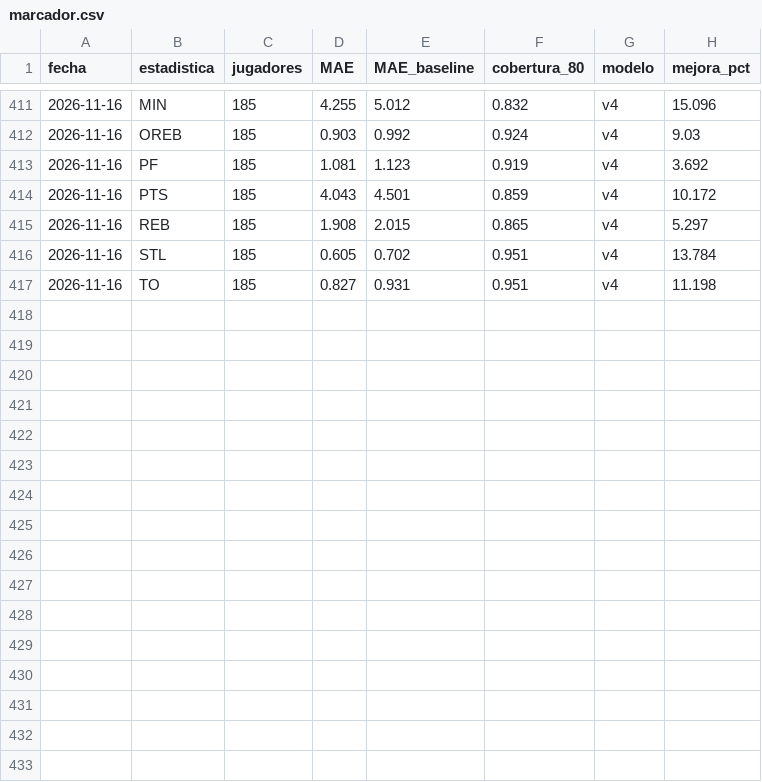
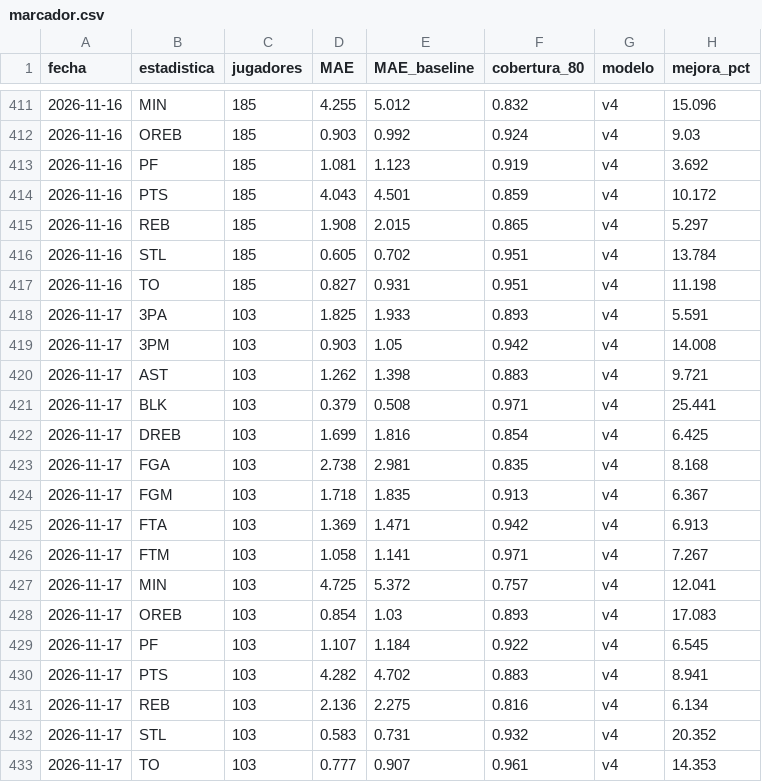
Before and after one commit to noevillaes/nba-player-forecasting, a CSV file: results/marcador.csv, drawn as a sheet; only a part is shown, gaps mark what is left out; the diff names each change by its address in the sheet, - before the commit and + after, or states it on an @@ line.

Commit message:
Pronósticos y marcador 2026-11-18

```diff
--- a/results/marcador.csv
+++ b/results/marcador.csv
+row 418: 2026-11-17 | 3PA | 103 | 1.825 | 1.933 | 0.893 | v4 | 5.591
+row 419: 2026-11-17 | 3PM | 103 | 0.903 | 1.05 | 0.942 | v4 | 14.008
+row 420: 2026-11-17 | AST | 103 | 1.262 | 1.398 | 0.883 | v4 | 9.721
+row 421: 2026-11-17 | BLK | 103 | 0.379 | 0.508 | 0.971 | v4 | 25.441
+row 422: 2026-11-17 | DREB | 103 | 1.699 | 1.816 | 0.854 | v4 | 6.425
+row 423: 2026-11-17 | FGA | 103 | 2.738 | 2.981 | 0.835 | v4 | 8.168
+row 424: 2026-11-17 | FGM | 103 | 1.718 | 1.835 | 0.913 | v4 | 6.367
+row 425: 2026-11-17 | FTA | 103 | 1.369 | 1.471 | 0.942 | v4 | 6.913
+row 426: 2026-11-17 | FTM | 103 | 1.058 | 1.141 | 0.971 | v4 | 7.267
+row 427: 2026-11-17 | MIN | 103 | 4.725 | 5.372 | 0.757 | v4 | 12.041
+row 428: 2026-11-17 | OREB | 103 | 0.854 | 1.03 | 0.893 | v4 | 17.083
+row 429: 2026-11-17 | PF | 103 | 1.107 | 1.184 | 0.922 | v4 | 6.545
+row 430: 2026-11-17 | PTS | 103 | 4.282 | 4.702 | 0.883 | v4 | 8.941
+row 431: 2026-11-17 | REB | 103 | 2.136 | 2.275 | 0.816 | v4 | 6.134
+row 432: 2026-11-17 | STL | 103 | 0.583 | 0.731 | 0.932 | v4 | 20.352
+row 433: 2026-11-17 | TO | 103 | 0.777 | 0.907 | 0.961 | v4 | 14.353
```
Also changed, not shown: predictions/historial_juegos.csv, predictions/lineas.csv, 10 other files.
